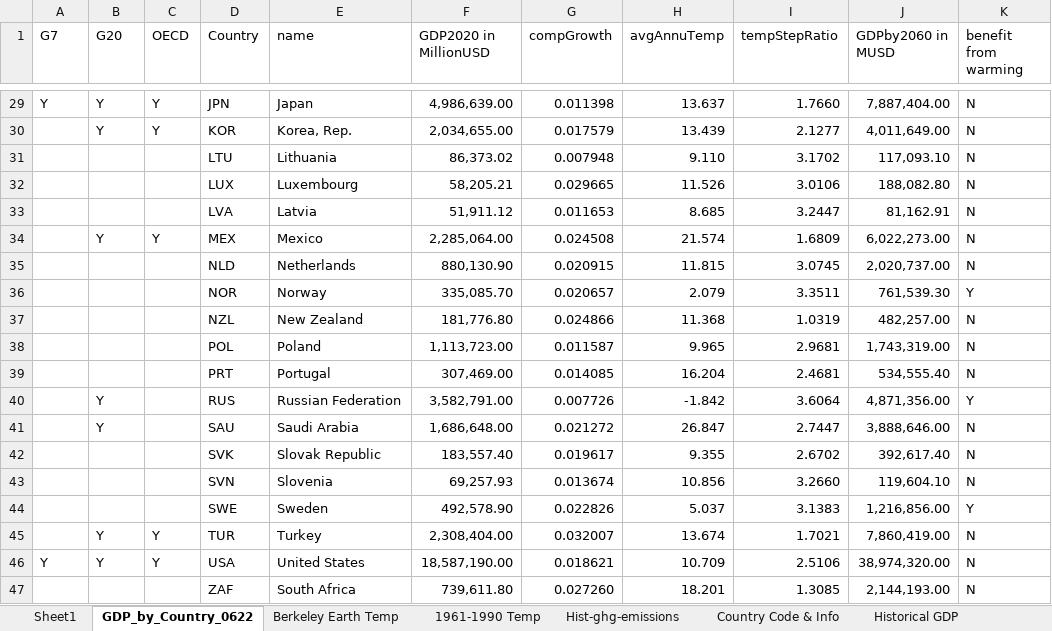
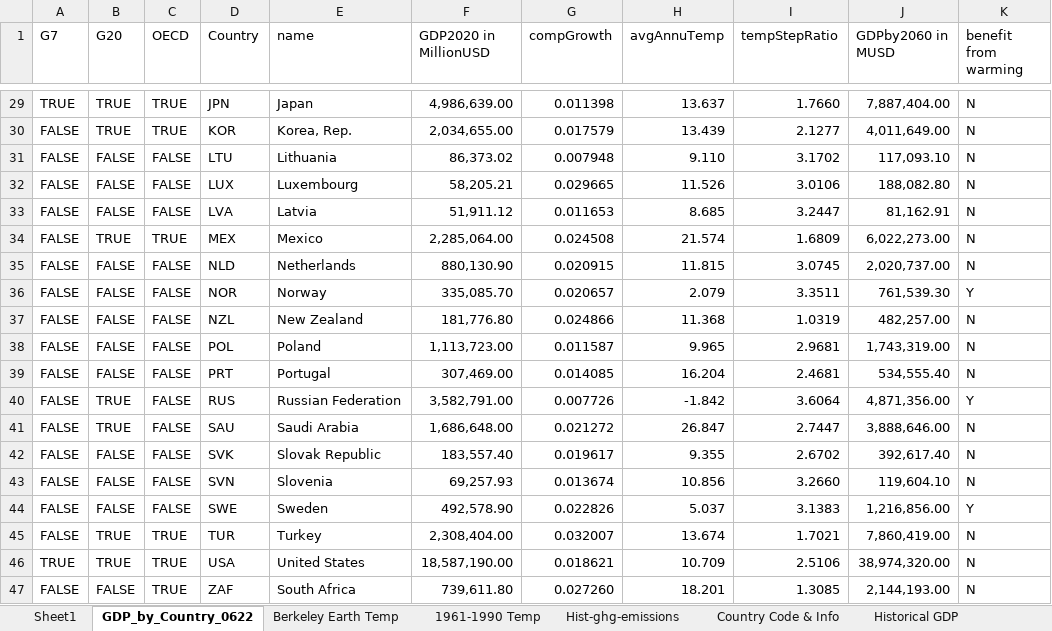
Before and after one commit to Whatever-r/Hanzhe_IP_Github, an Excel workbook: data/GDP_by_Country_0622.xlsx, sheet GDP_by_Country_0622, drawn as a sheet; only a part is shown, gaps mark what is left out; values as stored, in another font and other column widths than the file's, no cell formats; table styles not drawn; the diff covers the shown part only; the diff names each change by its address in the sheet, - before the commit and + after, or states it on an @@ line.

Commit message:
Add Country Group Info

```diff
--- a/data/GDP_by_Country_0622.xlsx (sheet GDP_by_Country_0622)
+++ b/data/GDP_by_Country_0622.xlsx (sheet GDP_by_Country_0622)
-A29 (G7): Y
+A29 (G7): TRUE
-B29:B30 (G20): Y
+B29:B30 (G20): TRUE
-C29:C30 (OECD): Y
+C29:C30 (OECD): TRUE
-A30:A45 (G7): (empty)
+A30:A45 (G7): FALSE
-B31:B33 (G20): (empty)
+B31:B33 (G20): FALSE
-C31:C33 (OECD): (empty)
+C31:C33 (OECD): FALSE
-B34 (G20): Y
+B34 (G20): TRUE
-C34 (OECD): Y
+C34 (OECD): TRUE
-B35:B39 (G20): (empty)
+B35:B39 (G20): FALSE
-C35:C44 (OECD): (empty)
+C35:C44 (OECD): FALSE
-B40:B41 (G20): Y
+B40:B41 (G20): TRUE
-B42:B44 (G20): (empty)
+B42:B44 (G20): FALSE
-B45:B46 (G20): Y
+B45:B46 (G20): TRUE
-C45:C46 (OECD): Y
+C45:C46 (OECD): TRUE
-A46 (G7): Y
+A46 (G7): TRUE
-A47 (G7): (empty)
+A47 (G7): FALSE
-B47 (G20): (empty)
+B47 (G20): FALSE
-C47 (OECD): (empty)
+C47 (OECD): TRUE
```
Also changed, not shown: 81 edited cells elsewhere in this sheet, sheet GDP Pred - 2060, sheet Sheet1, cell formats, formulas that keep their value, 6 other files.
